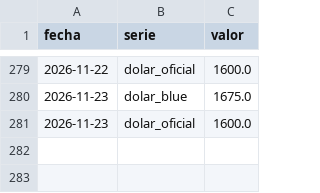
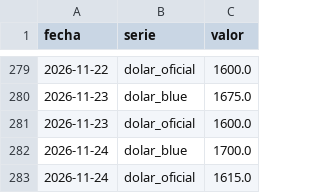
Before and after one commit to licgermancardenas-crypto/precios_argentina2026, a CSV file: data/public/regresores.csv, drawn as a sheet; only a part is shown, gaps mark what is left out; the diff names each change by its address in the sheet, - before the commit and + after, or states it on an @@ line.

```diff
--- a/data/public/regresores.csv
+++ b/data/public/regresores.csv
+row 282: 2026-11-24 | dolar_blue | 1700.0
+row 283: 2026-11-24 | dolar_oficial | 1615.0
```
Also changed, not shown: data/public/comparador.csv, data/public/indice_canasta.csv, 12 other files.
